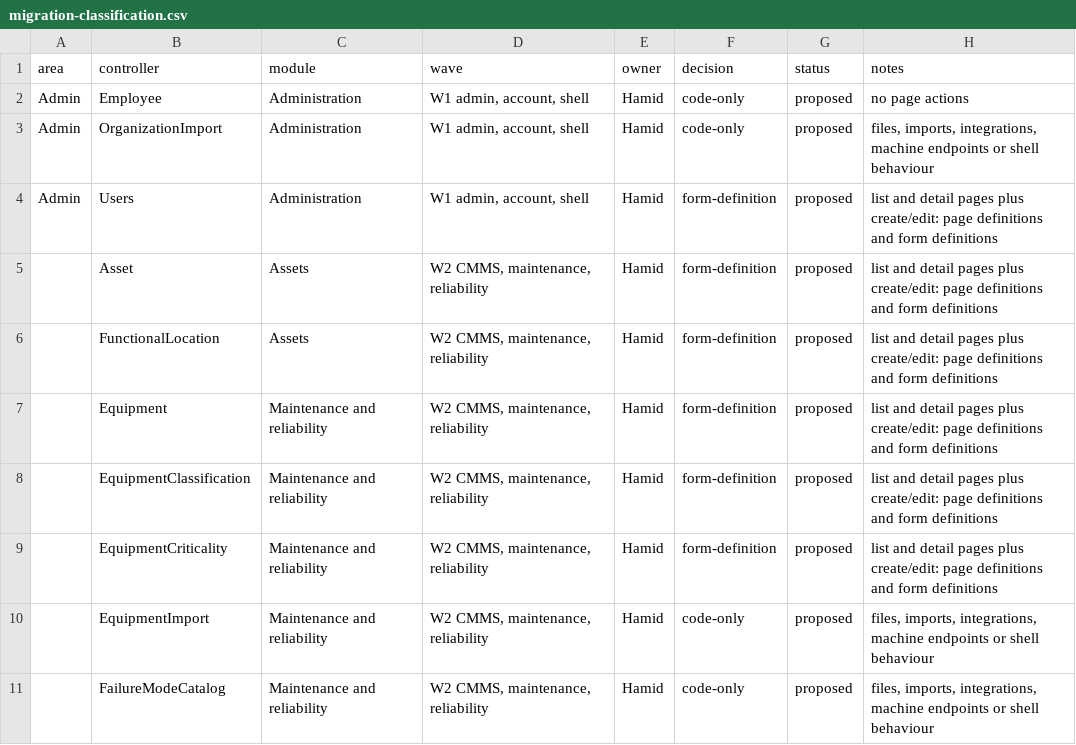
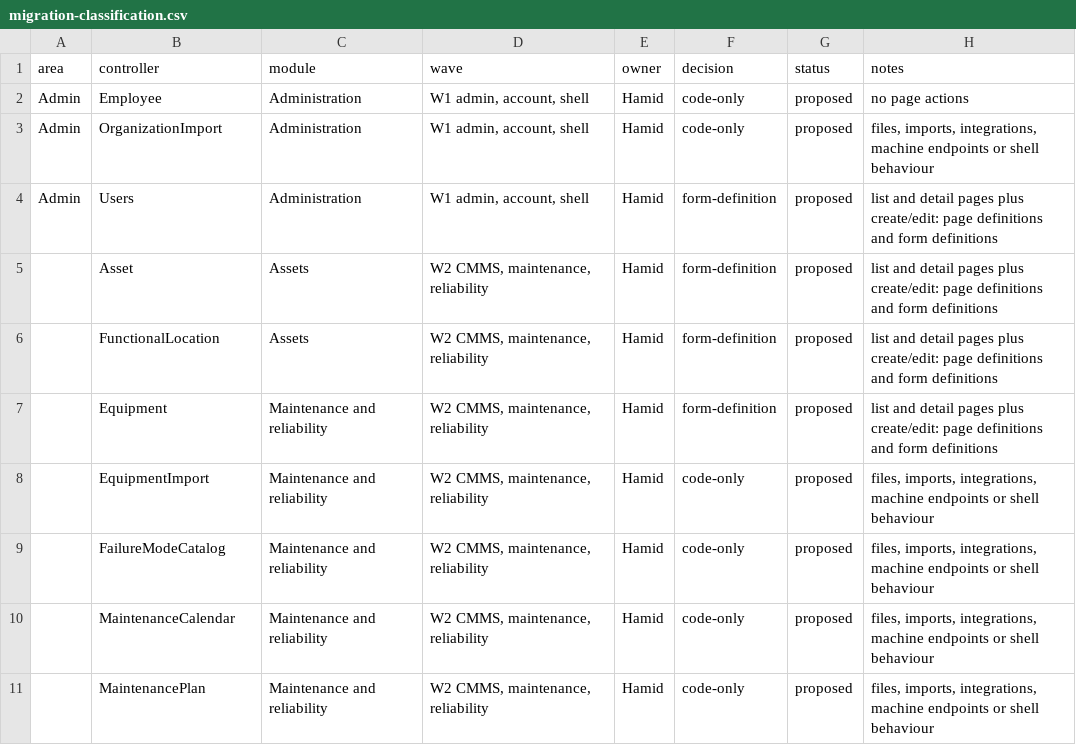
Before and after one commit to atapems-tech/PEMS, a CSV file: plan/migration-classification.csv, drawn as a sheet; only a part is shown; the shorter side is filled out with more unchanged rows; the diff names each change by its address in the sheet, - before the commit and + after, or states it on an @@ line.

```diff
--- a/plan/migration-classification.csv
+++ b/plan/migration-classification.csv
-row 8:  | EquipmentClassification | Maintenance and reliability | W2 CMMS, maintenance, reliability | Hamid | form-definition | proposed | list and detail pages plus create/edit: page definitions and form definitions
-row 9:  | EquipmentCriticality | Maintenance and reliability | W2 CMMS, maintenance, reliability | Hamid | form-definition | proposed | list and detail pages plus create/edit: page definitions and form definitions
```
Also changed, not shown: 39 other files.
